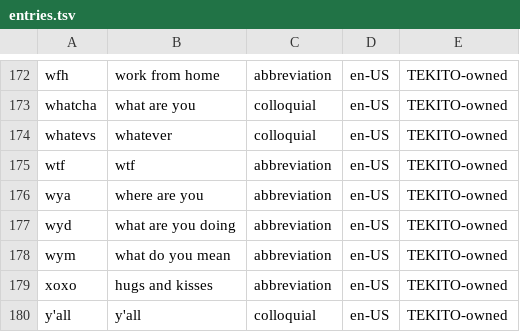
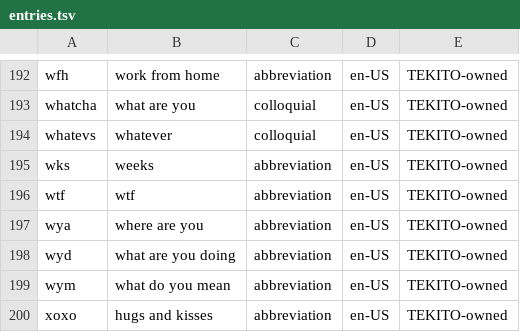
Before and after one commit to Canta360/tekito, a TSV file: data/en/slang/entries.tsv, drawn as a sheet; only a part is shown, gaps mark what is left out; the shorter side is filled out with more unchanged rows; the diff covers the shown part only; the diff names each change by its address in the sheet, - before the commit and + after, or states it on an @@ line.

Commit message:
English: abbreviations people write on purpose stay as typed (ver, qty, mins, wks, config, env, auth, acct, appt, inv, bcc, encl, lbs, ...), not put right into other words (ver: over, config: confirm)

```diff
--- a/data/en/slang/entries.tsv
+++ b/data/en/slang/entries.tsv
+row 195: wks | weeks | abbreviation | en-US | TEKITO-owned
```
Also changed, not shown: 20 added rows elsewhere in this file, scripts/en/slang-seeds.tsv, 1 other file.
